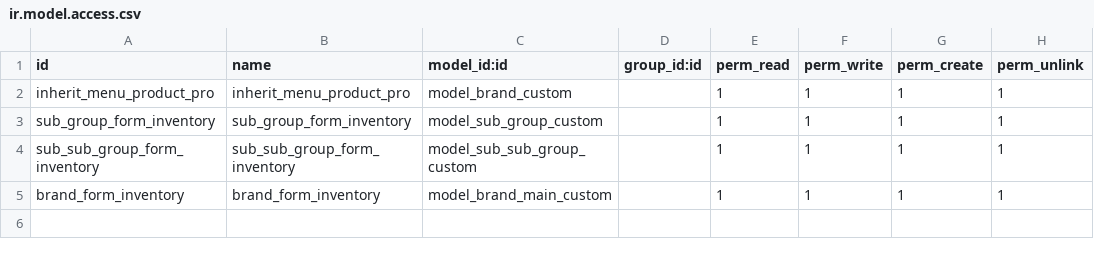
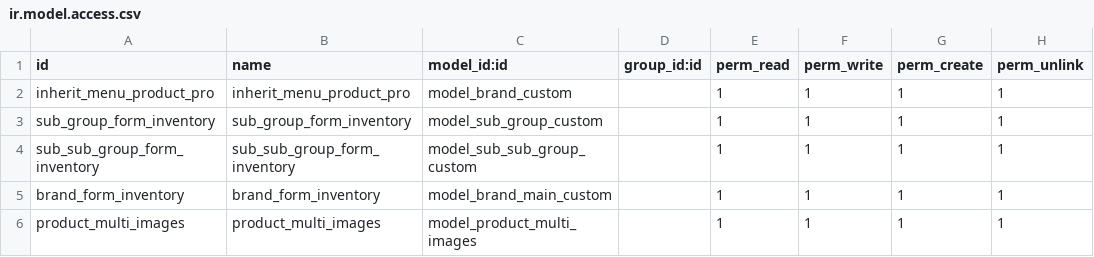
Before and after one commit to Usamaiqbal789/abufaisal, a CSV file: ol_produt_custom_2/security/ir.model.access.csv, drawn as a sheet.

Commit message:
Update ir.model.access.csv

```diff
--- a/ol_produt_custom_2/security/ir.model.access.csv
+++ b/ol_produt_custom_2/security/ir.model.access.csv
@@ -5 +5,2 @@ sub_sub_group_form_inventory,sub_sub_group_form_inventory,model_sub_sub_group_cu
 brand_form_inventory,brand_form_inventory,model_brand_main_custom,,1,1,1,1
+product_multi_images,product_multi_images,model_product_multi_images,,1,1,1,1
```
